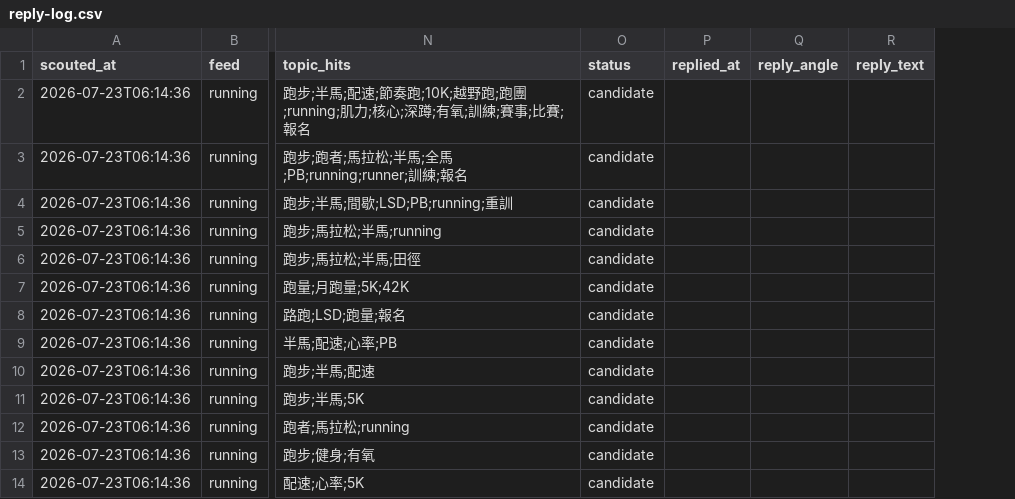
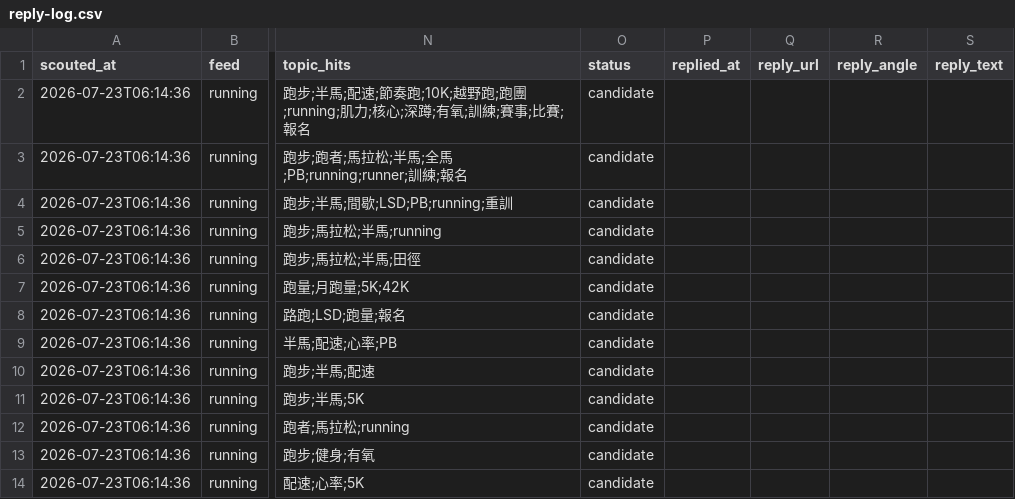
Before and after one commit to fafnerzhang/the-right-pace-analytics, a CSV file: threads/outreach/reply-log.csv, drawn as a sheet; only a part is shown, gaps mark what is left out; the diff names each change by its address in the sheet, - before the commit and + after, or states it on an @@ line.

```diff
--- a/threads/outreach/reply-log.csv
+++ b/threads/outreach/reply-log.csv
+column Q (reply_url), empty
```
Also changed, not shown: 9 other files.
